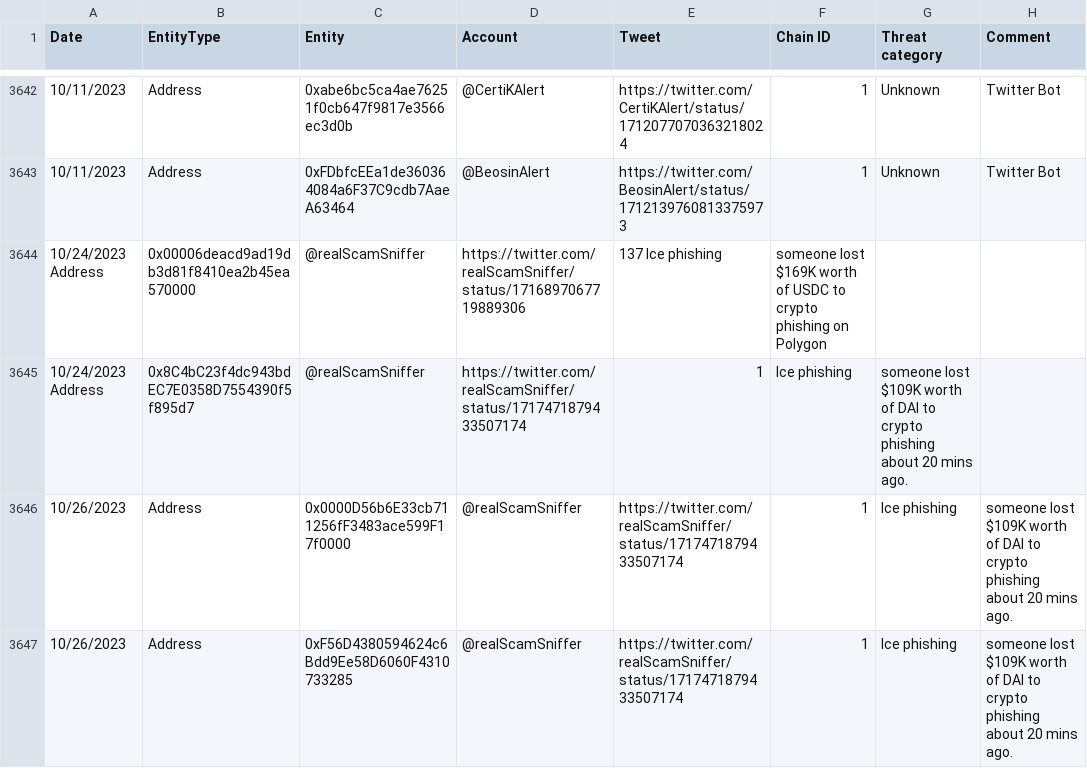
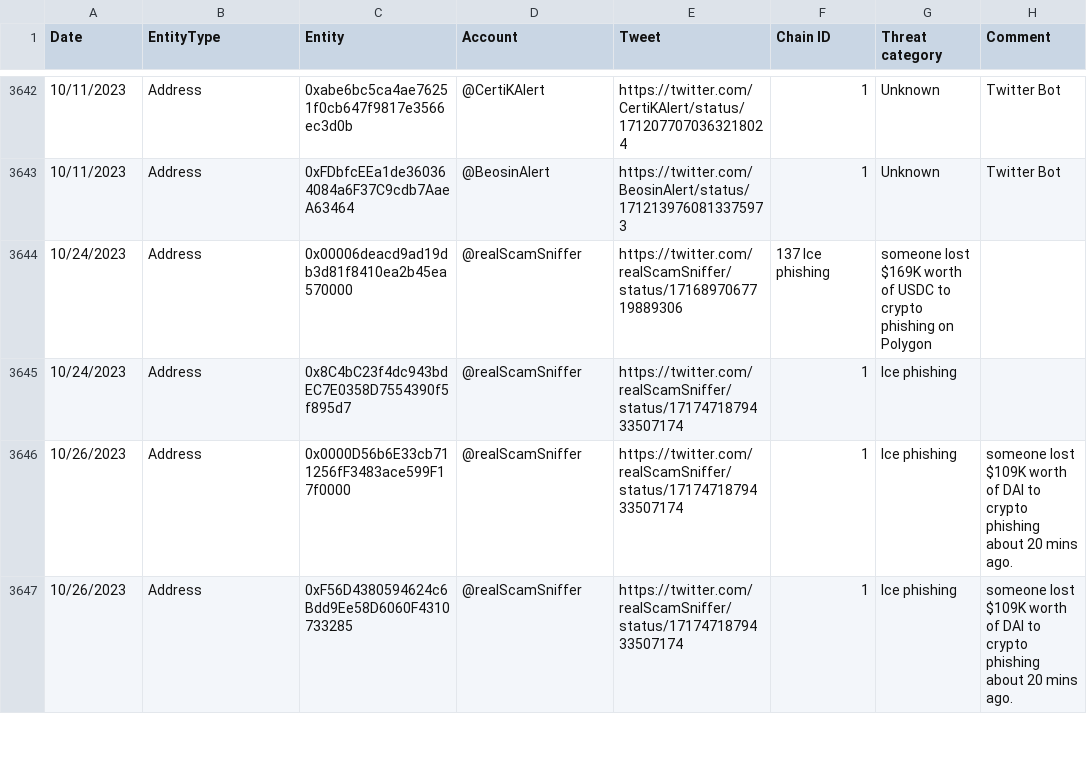
Before and after one commit to forta-network/starter-kits, a TSV file: scam-detector-py/manual_alert_list.tsv, drawn as a sheet; only a part is shown, gaps mark what is left out; removed rows and columns are numbered as before the commit, all else as after; the diff names each change by its address in the sheet, - before the commit and + after, or states it on an @@ line.

Commit message:
Update manual_alert_list.tsv

```diff
--- a/scam-detector-py/manual_alert_list.tsv
+++ b/scam-detector-py/manual_alert_list.tsv
-row 3644: 10/24/2023 Address | 0x00006deacd9ad19db3d81f8410ea2b45ea570000 | @realScamSniffer | https://twitter.com/realScamSniffer/status/1716897067719889306 | 137 Ice phishing | someone lost $169K worth of USDC to crypto phishing on Polygon
-row 3645: 10/24/2023 Address | 0x8C4bC23f4dc943bdEC7E0358D7554390f5f895d7 | @realScamSniffer | https://twitter.com/realScamSniffer/status/1717471879433507174 | 1 | Ice phishing | someone lost $109K worth of DAI to crypto phishing about 20 mins ago.
+row 3644: 10/24/2023 | Address | 0x00006deacd9ad19db3d81f8410ea2b45ea570000 | @realScamSniffer | https://twitter.com/realScamSniffer/status/1716897067719889306 | 137 Ice phishing | someone lost $169K worth of USDC to crypto phishing on Polygon
+row 3645: 10/24/2023 | Address | 0x8C4bC23f4dc943bdEC7E0358D7554390f5f895d7 | @realScamSniffer | https://twitter.com/realScamSniffer/status/1717471879433507174 | 1 | Ice phishing
```
